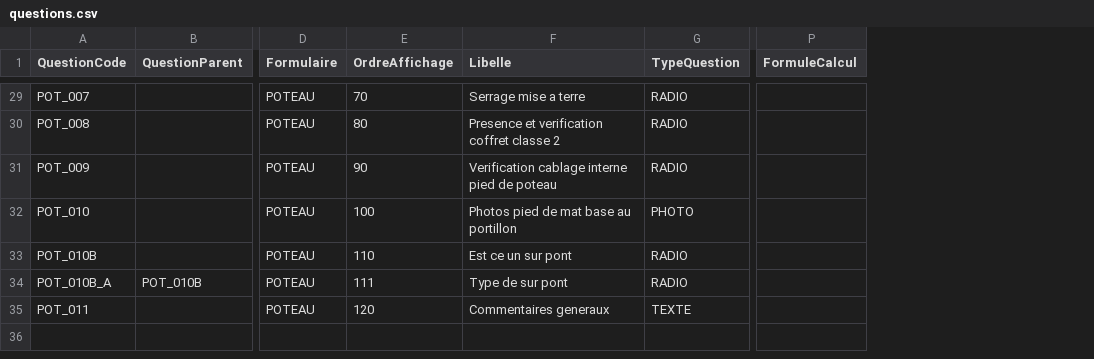
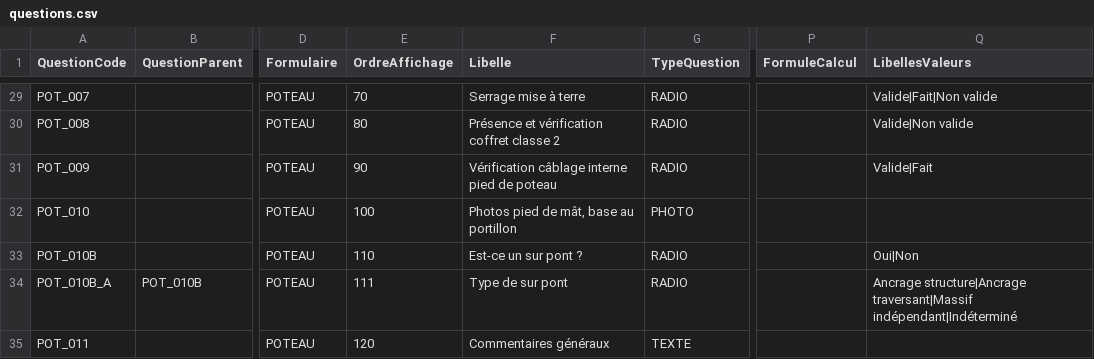
Before and after one commit to trstbdrt/luwa-maintenance-preventive-backup, a CSV file: sharepoint/questions/questions.csv, drawn as a sheet; only a part is shown, gaps mark what is left out; the diff covers the shown part only; the diff names each change by its address in the sheet, - before the commit and + after, or states it on an @@ line.

```diff
--- a/sharepoint/questions/questions.csv
+++ b/sharepoint/questions/questions.csv
+column Q (LibellesValeurs), rows 29-34: Valide|Fait|Non valide | Valide|Non valide | Valide|Fait |  | Oui|Non | Ancrage structure|Ancrage traversant|Massif indépendant|Indéterminé
-F29 (Libelle): Serrage mise a terre
+F29 (Libelle): Serrage mise à terre
-F30 (Libelle): Presence et verification coffret classe 2
+F30 (Libelle): Présence et vérification coffret classe 2
-F31 (Libelle): Verification cablage interne pied de poteau
+F31 (Libelle): Vérification câblage interne pied de poteau
-F32 (Libelle): Photos pied de mat base au portillon
+F32 (Libelle): Photos pied de mât, base au portillon
-F33 (Libelle): Est ce un sur pont
+F33 (Libelle): Est-ce un sur pont ?
-F35 (Libelle): Commentaires generaux
+F35 (Libelle): Commentaires généraux
```
Also changed, not shown: 23 edited cells elsewhere in this file, sharepoint/data-model/questions-model.csv, 7 other files.
